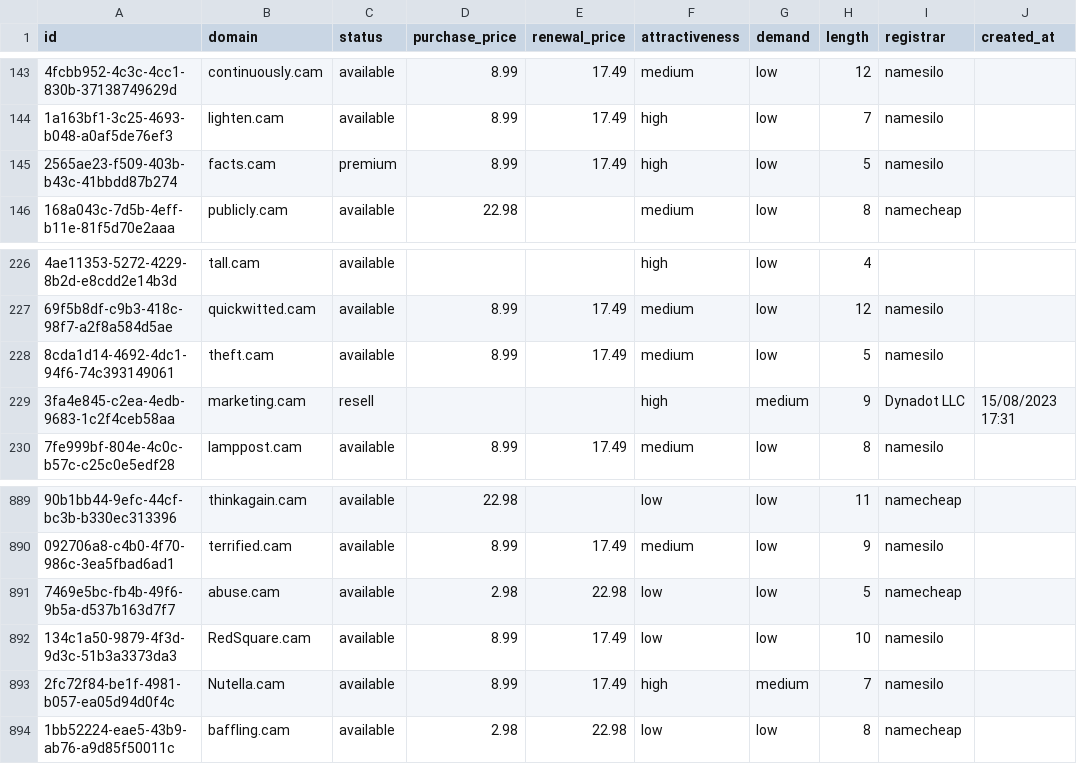
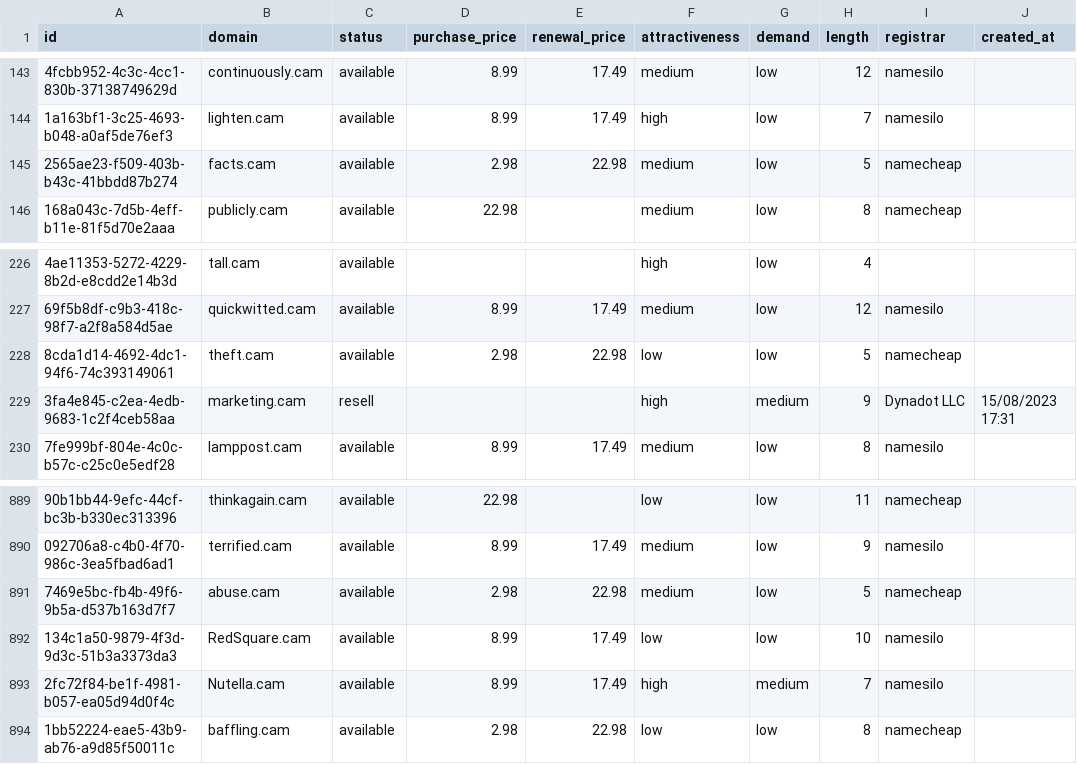
Before and after one commit to UniqueDomains/cam-oneword-domains, a CSV file: cam.csv, drawn as a sheet; only a part is shown, gaps mark what is left out; the diff names each change by its address in the sheet, - before the commit and + after, or states it on an @@ line.

Commit message:
Domains update

```diff
--- a/cam.csv
+++ b/cam.csv
-C145 (status): premium
+C145 (status): available
-D145 (purchase_price): 8.99
+D145 (purchase_price): 2.98
-E145 (renewal_price): 17.49
+E145 (renewal_price): 22.98
-F145 (attractiveness): high
+F145 (attractiveness): medium
-I145 (registrar): namesilo
+I145 (registrar): namecheap
-D228 (purchase_price): 8.99
+D228 (purchase_price): 2.98
-E228 (renewal_price): 17.49
+E228 (renewal_price): 22.98
-F228 (attractiveness): medium
+F228 (attractiveness): low
-I228 (registrar): namesilo
+I228 (registrar): namecheap
-F891 (attractiveness): low
+F891 (attractiveness): medium
```
Also changed, not shown: 4 other files.
